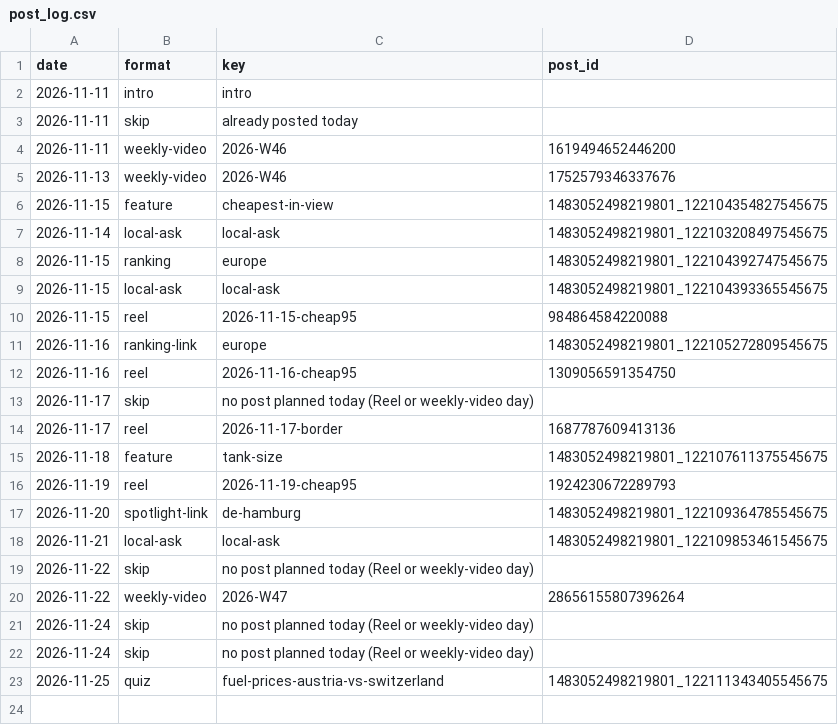
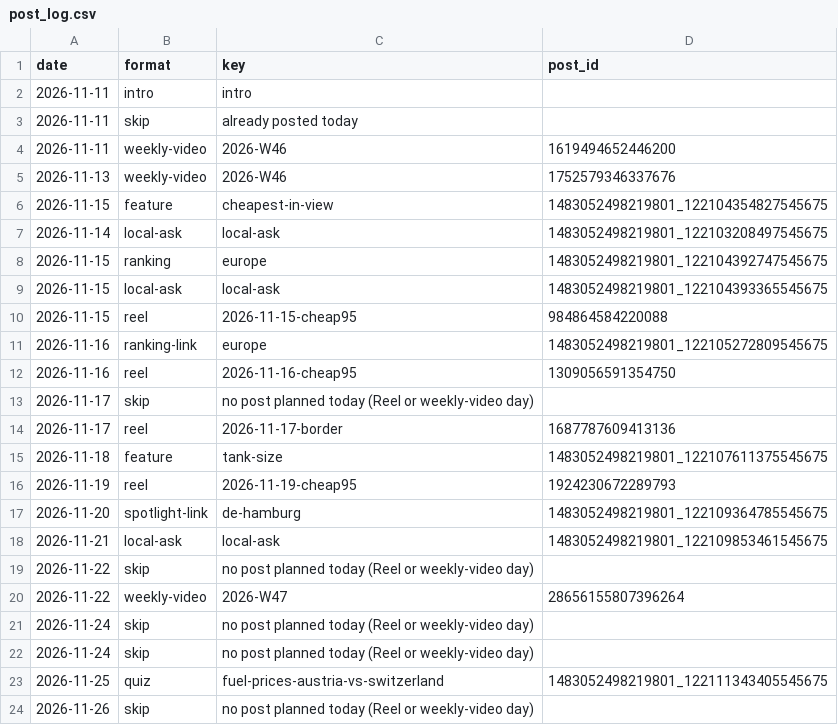
Before and after one commit to ThorstenGru/nordic-fuel-prices, a CSV file: docs/facebook/post_log.csv, drawn as a sheet; the diff names each change by its address in the sheet, - before the commit and + after, or states it on an @@ line.

```diff
--- a/docs/facebook/post_log.csv
+++ b/docs/facebook/post_log.csv
+row 24: 2026-11-26 | skip | no post planned today (Reel or weekly-video day)
```
Also changed, not shown: docs/facebook/medians.csv.
